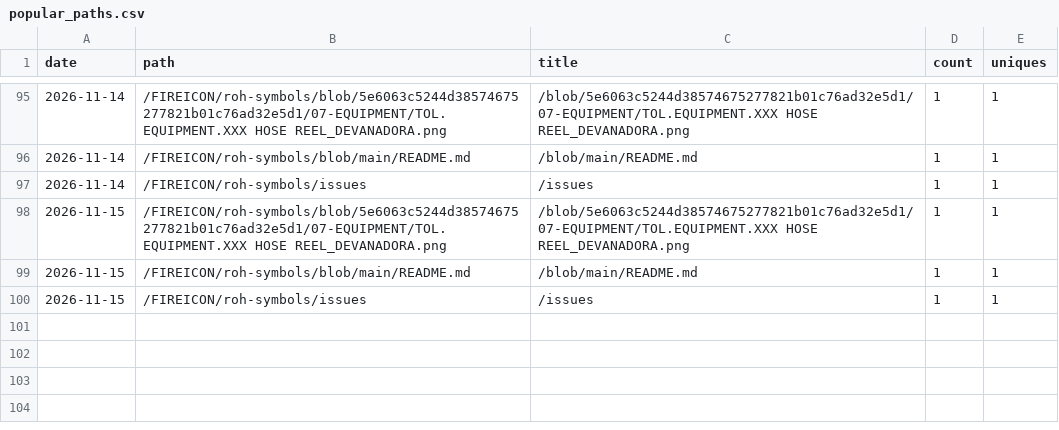
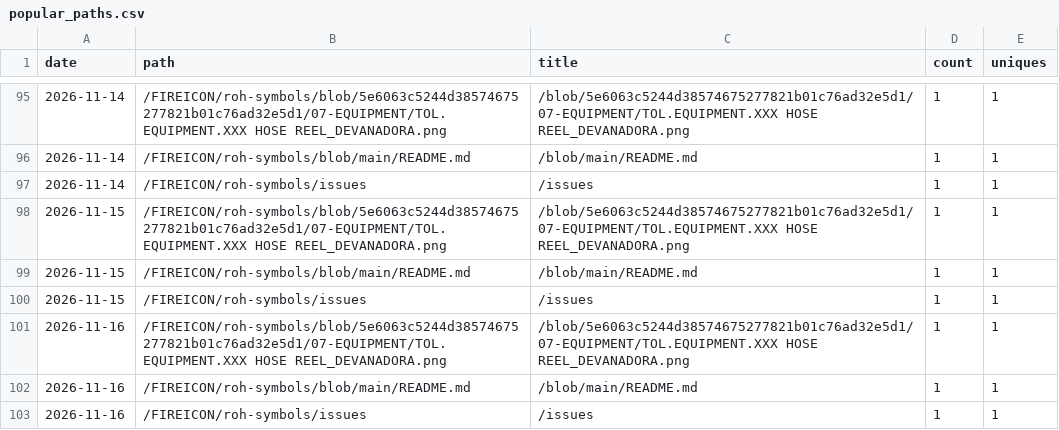
Before and after one commit to FIREICON/roh-symbols, a CSV file: popular_paths.csv, drawn as a sheet; only a part is shown, gaps mark what is left out; the diff names each change by its address in the sheet, - before the commit and + after, or states it on an @@ line.

```diff
--- a/popular_paths.csv
+++ b/popular_paths.csv
+row 101: 2026-11-16 | /FIREICON/roh-symbols/blob/5e6063c5244d38574675277821b01c76ad32e5d1/07-EQUIPMENT/TOL.EQUIPMENT.XXX HOSE REEL_DEVANADORA.png | /blob/5e6063c5244d38574675277821b01c76ad32e5d1/07-EQUIPMENT/TOL.EQUIPMENT.XXX HOSE REEL_DEVANADORA.png | 1 | 1
+row 102: 2026-11-16 | /FIREICON/roh-symbols/blob/main/README.md | /blob/main/README.md | 1 | 1
+row 103: 2026-11-16 | /FIREICON/roh-symbols/issues | /issues | 1 | 1
```
Also changed, not shown: zenodo.csv, zenodo_total.csv.
